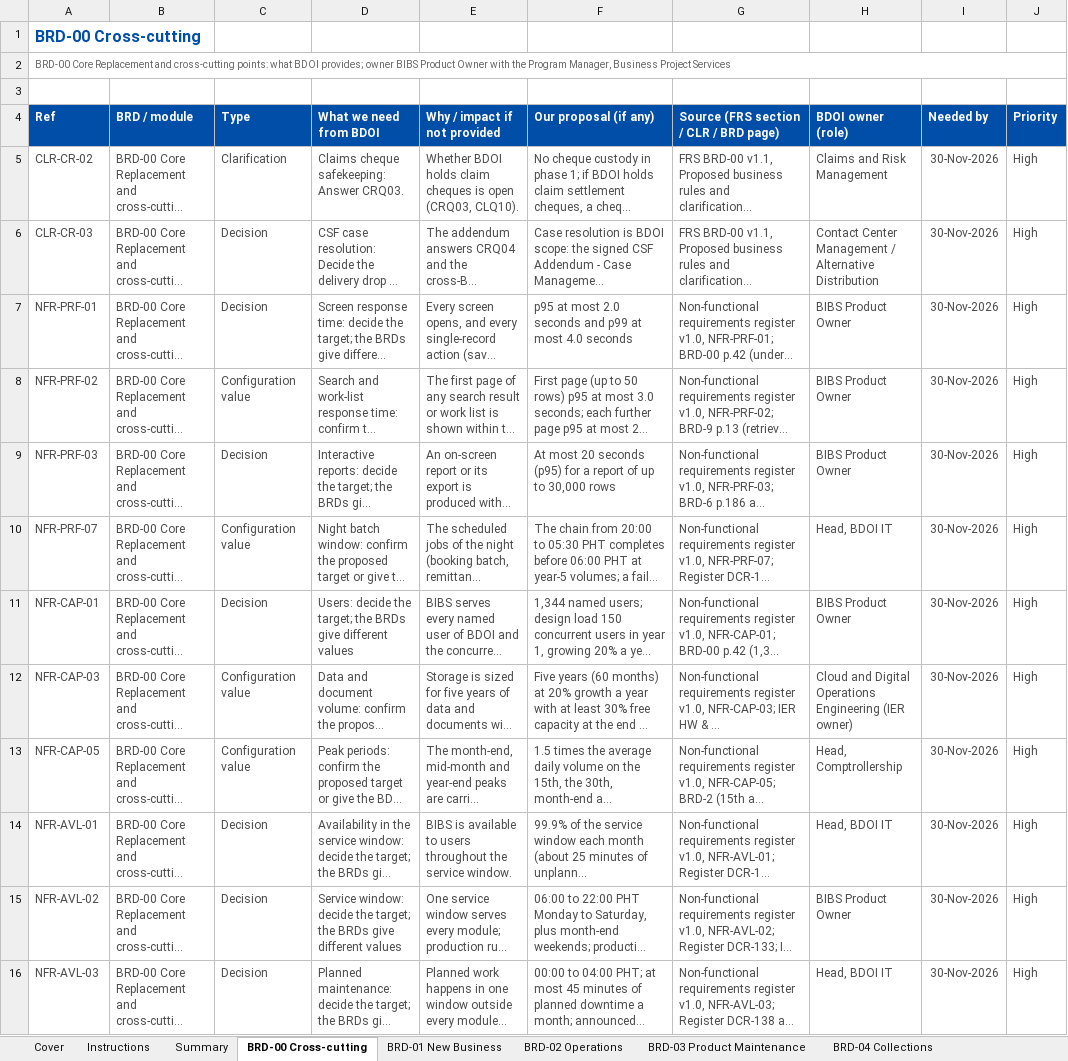
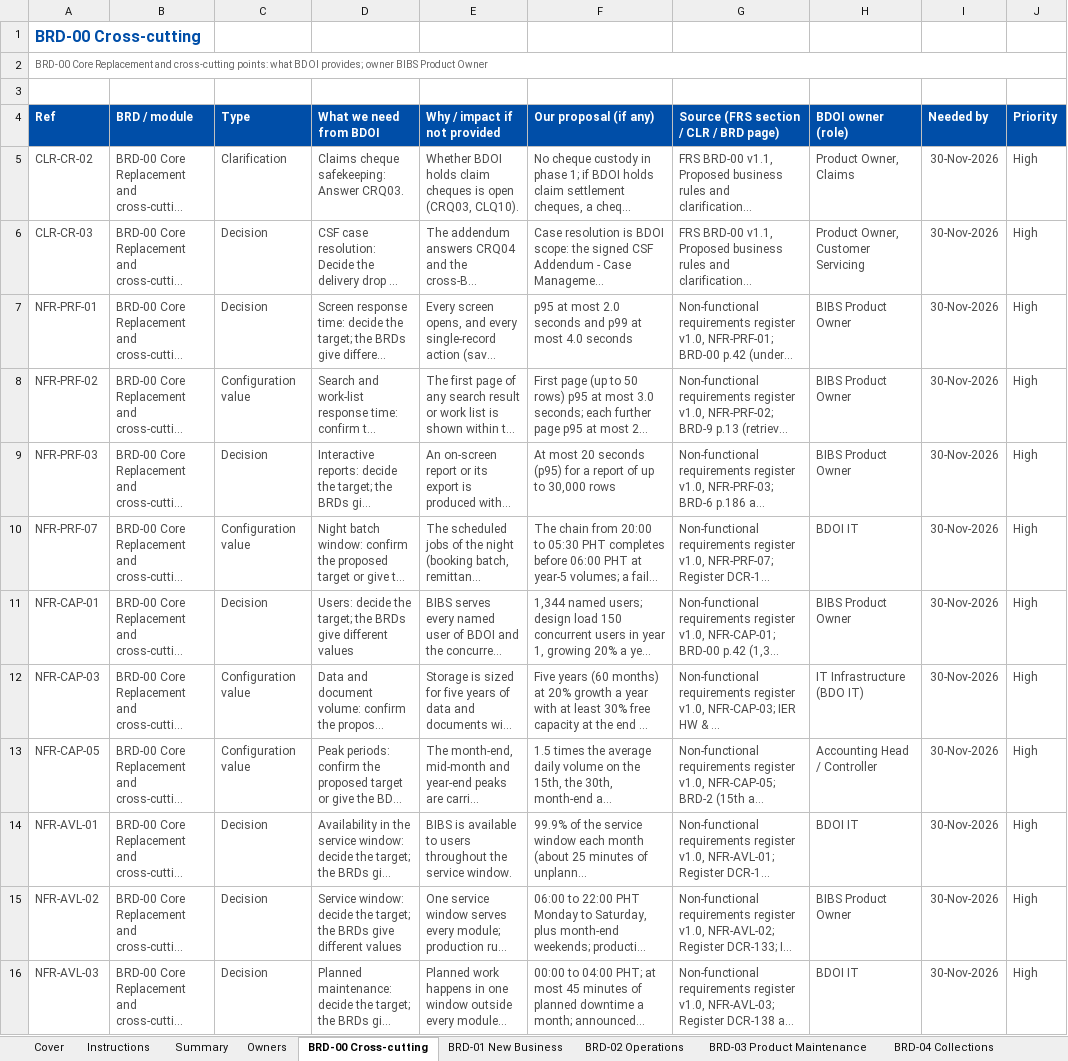
Before and after one commit to IortaTexhNXT-DEV/FinVerse, an Excel workbook: docs/deliverables/out/Programme/BDOI_Inputs/BIBS_Inputs_BRD-00_BDOI_Requirements_and_Inputs_by_BRD_v1.0.xlsx, sheet BRD-00 Cross-cutting, drawn as a sheet; only a part is shown; long unchanged cells end in …; values as stored, in another font and other column widths than the file's, no borders; conditional formats not drawn; the diff covers the shown part only; the diff names each change by its address in the sheet, - before the commit and + after, or states it on an @@ line.

Commit message:
BDOI inputs workbook: owners normalised to one list of BDOI roles with an Owners sheet and drop-down, input types reviewed row by row, and a BRD-03 row pointing the insurer and package-map data to the Migration Console templates

```diff
--- a/docs/deliverables/out/Programme/BDOI_Inputs/BIBS_Inputs_BRD-00_BDOI_Requirements_and_Inputs_by_BRD_v1.0.xlsx (sheet BRD-00 Cross-cutting)
+++ b/docs/deliverables/out/Programme/BDOI_Inputs/BIBS_Inputs_BRD-00_BDOI_Requirements_and_Inputs_by_BRD_v1.0.xlsx (sheet BRD-00 Cross-cutting)
+sheet tab: Owners
-A2 (Ref): …Product Owner with the Program Manager, Business Project Services
+A2 (Ref): …Product Owner
-H5 (BDOI owner (role)): Claims and Risk Management
+H5 (BDOI owner (role)): Product Owner, Claims
-H6 (BDOI owner (role)): Contact Center Management / Alternative Distribution
+H6 (BDOI owner (role)): Product Owner, Customer Servicing
-H10 (BDOI owner (role)): Head, BDOI IT
+H10 (BDOI owner (role)): BDOI IT
-H12 (BDOI owner (role)): Cloud and Digital Operations Engineering (IER owner)
+H12 (BDOI owner (role)): IT Infrastructure (BDO IT)
-H13 (BDOI owner (role)): Head, Comptrollership
+H13 (BDOI owner (role)): Accounting Head / Controller
-H14 (BDOI owner (role)): Head, BDOI IT
+H14 (BDOI owner (role)): BDOI IT
-H16 (BDOI owner (role)): Head, BDOI IT
+H16 (BDOI owner (role)): BDOI IT
```
Also changed, not shown: 4 added rows, 4 removed rows and 134 edited cells elsewhere in this sheet, sheet Summary, sheet BRD-05 Accounting and ACSL, sheet BRD-01 New Business, sheet BRD-02 Operations, sheet BRD-04 Collections, sheet BRD-13 Data Migration, 11 more sheets, charts or pictures, docs/deliverables/out/Programme/BDOI_Inputs/BIBS_Templates_BRD-00_Master_Data_and_Configuration_Upload_Templates_v1.0.xlsx, 4 other files.
